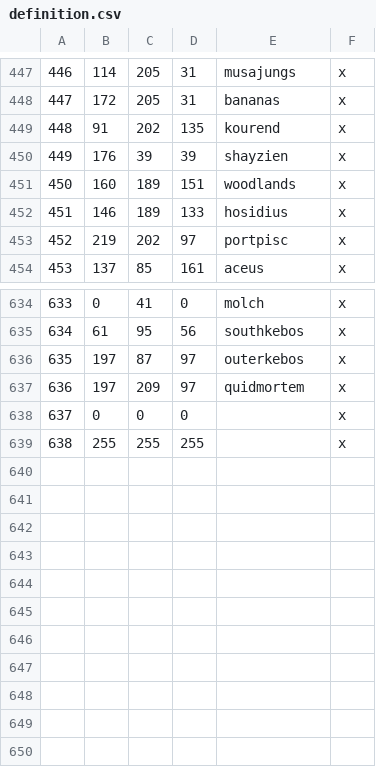
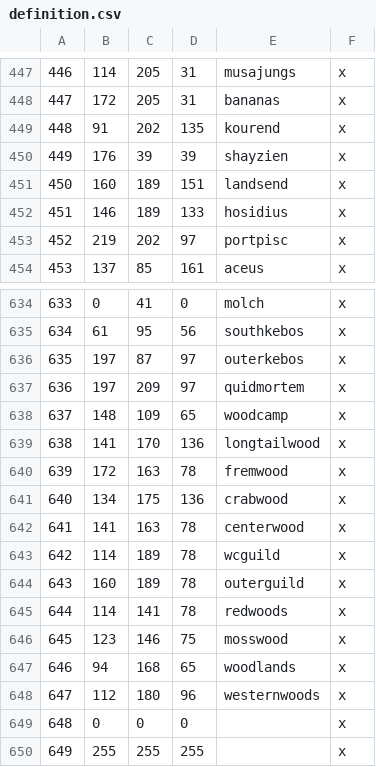
Before and after one commit to Mysticmanx20/RuneKings, a CSV file: map_data/definition.csv, drawn as a sheet; only a part is shown, gaps mark what is left out; addresses are those after the commit; the diff names each change by its address in the sheet, - before the commit and + after, or states it on an @@ line.

```diff
--- a/map_data/definition.csv
+++ b/map_data/definition.csv
-E451: woodlands
+E451: landsend
+row 638: 637 | 148 | 109 | 65 | woodcamp | x
+row 639: 638 | 141 | 170 | 136 | longtailwood | x
+row 640: 639 | 172 | 163 | 78 | fremwood | x
+row 641: 640 | 134 | 175 | 136 | crabwood | x
+row 642: 641 | 141 | 163 | 78 | centerwood | x
+row 643: 642 | 114 | 189 | 78 | wcguild | x
+row 644: 643 | 160 | 189 | 78 | outerguild | x
+row 645: 644 | 114 | 141 | 78 | redwoods | x
+row 646: 645 | 123 | 146 | 75 | mosswood | x
+row 647: 646 | 94 | 168 | 65 | woodlands | x
+row 648: 647 | 112 | 180 | 96 | westernwoods | x
@@ column A renumbered from row 649 down @@
```
Also changed, not shown: 8 other files.
